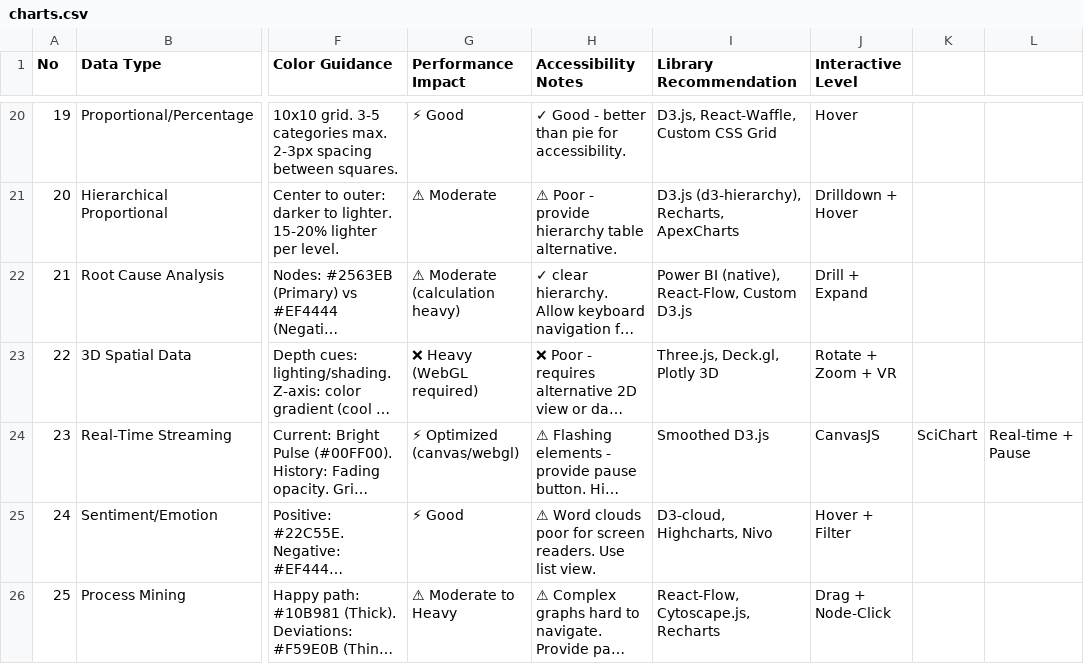
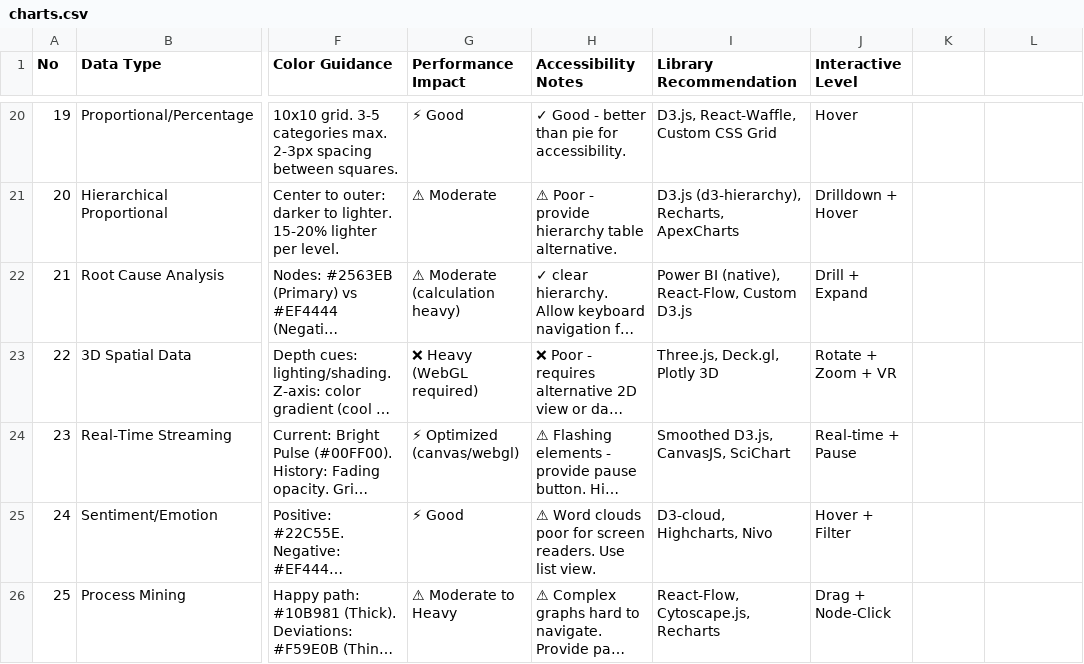
Before and after one commit to Rrrrr226/AcademicSupportSystem, a CSV file: .shared/ui-ux-pro-max/data/charts.csv, drawn as a sheet; only a part is shown, gaps mark what is left out; long unchanged cells end in …; the diff names each change by its address in the sheet, - before the commit and + after, or states it on an @@ line.

```diff
--- a/.shared/ui-ux-pro-max/data/charts.csv
+++ b/.shared/ui-ux-pro-max/data/charts.csv
-I24 (Library Recommendation): Smoothed D3.js
+I24 (Library Recommendation): Smoothed D3.js, CanvasJS, SciChart
-J24 (Interactive Level): CanvasJS
+J24 (Interactive Level): Real-time + Pause
-K24: SciChart
+K24: (empty)
-L24: Real-time + Pause
+L24: (empty)
```
Also changed, not shown: .shared/ui-ux-pro-max/data/landing.csv, .shared/ui-ux-pro-max/data/styles.csv, 3 other files.
